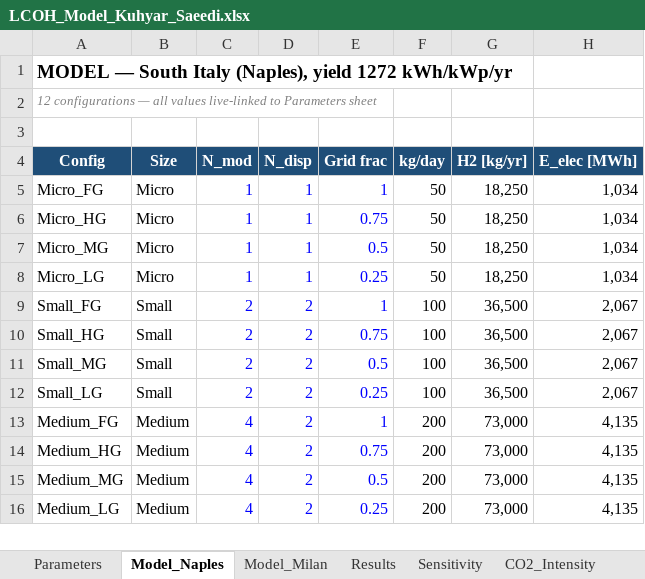
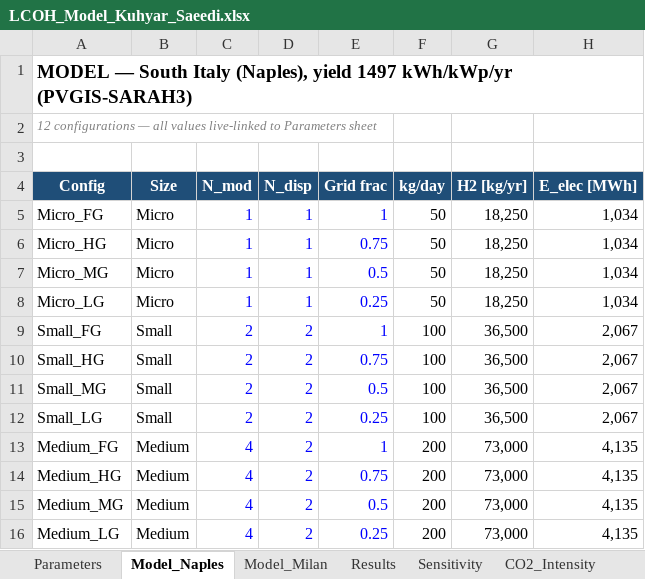
Before and after one commit to Kuhyar-saeedi/lcoh-hrs-dashboard, an Excel workbook: assets/LCOH_Model_Kuhyar_Saeedi.xlsx, sheet Model_Naples, drawn as a sheet; only a part is shown; values as stored, in another font and other column widths than the file's, no borders; the diff names each change by its address in the sheet, - before the commit and + after, or states it on an @@ line.

Commit message:
fix stale yield labels in Excel sheet titles (values were already correct)

```diff
--- a/assets/LCOH_Model_Kuhyar_Saeedi.xlsx (sheet Model_Naples)
+++ b/assets/LCOH_Model_Kuhyar_Saeedi.xlsx (sheet Model_Naples)
-A1 (Config): …(Naples), yield 1272 kWh/kWp/yr
+A1 (Config): …(Naples), yield 1497 kWh/kWp/yr (PVGIS-SARAH3)
```
Also changed, not shown: sheet Model_Milan.
